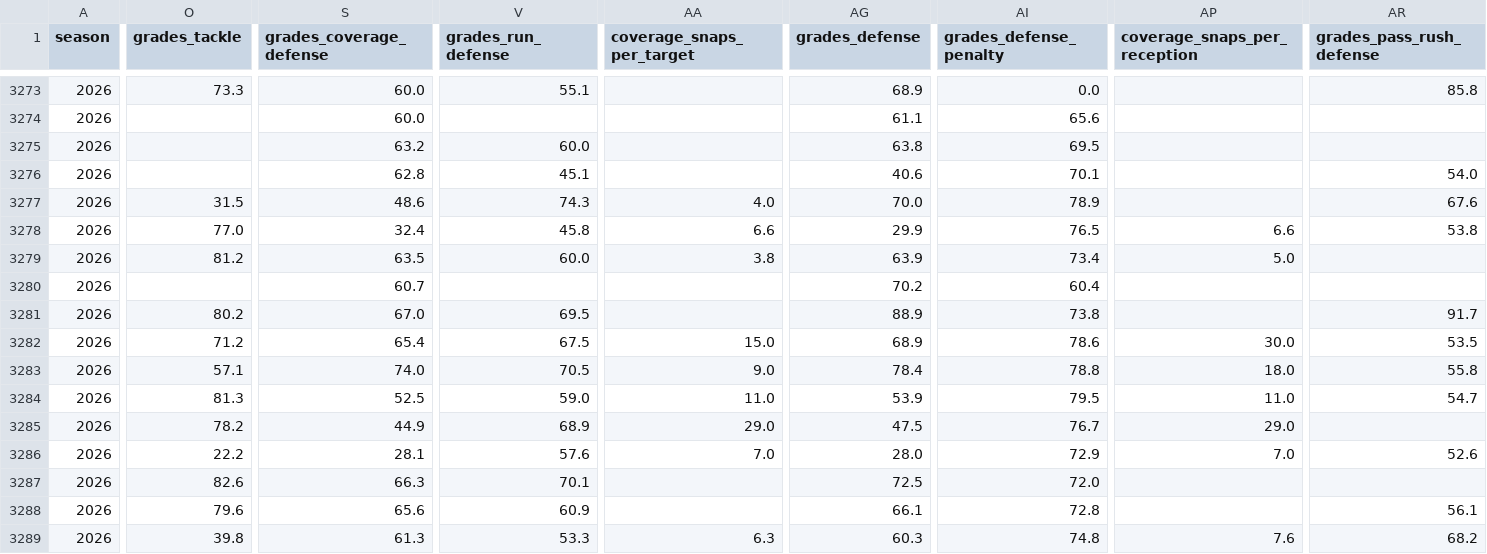
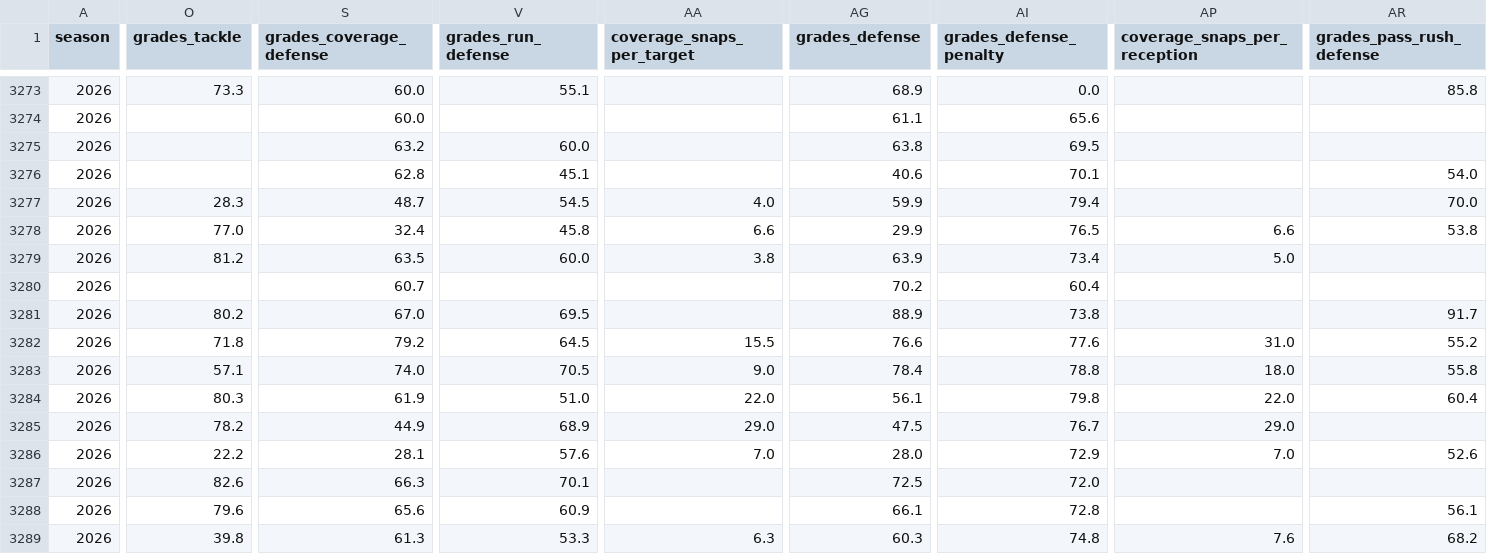
Before and after one commit to jlwin1995-alt/Bball, a CSV file: football/data/raw/pff_hist/defcoverage_2026.csv, drawn as a sheet; only a part is shown, gaps mark what is left out; the diff covers the shown part only; the diff names each change by its address in the sheet, - before the commit and + after, or states it on an @@ line.

```diff
--- a/football/data/raw/pff_hist/defcoverage_2026.csv
+++ b/football/data/raw/pff_hist/defcoverage_2026.csv
-O3277 (grades_tackle): 31.5
+O3277 (grades_tackle): 28.3
-S3277 (grades_coverage_defense): 48.6
+S3277 (grades_coverage_defense): 48.7
-V3277 (grades_run_defense): 74.3
+V3277 (grades_run_defense): 54.5
-AG3277 (grades_defense): 70.0
+AG3277 (grades_defense): 59.9
-AI3277 (grades_defense_penalty): 78.9
+AI3277 (grades_defense_penalty): 79.4
-AR3277 (grades_pass_rush_defense): 67.6
+AR3277 (grades_pass_rush_defense): 70.0
-O3282 (grades_tackle): 71.2
+O3282 (grades_tackle): 71.8
-S3282 (grades_coverage_defense): 65.4
+S3282 (grades_coverage_defense): 79.2
-V3282 (grades_run_defense): 67.5
+V3282 (grades_run_defense): 64.5
-AA3282 (coverage_snaps_per_target): 15.0
+AA3282 (coverage_snaps_per_target): 15.5
-AG3282 (grades_defense): 68.9
+AG3282 (grades_defense): 76.6
-AI3282 (grades_defense_penalty): 78.6
+AI3282 (grades_defense_penalty): 77.6
-AP3282 (coverage_snaps_per_reception): 30.0
+AP3282 (coverage_snaps_per_reception): 31.0
-AR3282 (grades_pass_rush_defense): 53.5
+AR3282 (grades_pass_rush_defense): 55.2
-O3284 (grades_tackle): 81.3
+O3284 (grades_tackle): 80.3
-S3284 (grades_coverage_defense): 52.5
+S3284 (grades_coverage_defense): 61.9
-V3284 (grades_run_defense): 59.0
+V3284 (grades_run_defense): 51.0
-AA3284 (coverage_snaps_per_target): 11.0
+AA3284 (coverage_snaps_per_target): 22.0
-AG3284 (grades_defense): 53.9
+AG3284 (grades_defense): 56.1
-AI3284 (grades_defense_penalty): 79.5
+AI3284 (grades_defense_penalty): 79.8
-AP3284 (coverage_snaps_per_reception): 11.0
+AP3284 (coverage_snaps_per_reception): 22.0
-AR3284 (grades_pass_rush_defense): 54.7
+AR3284 (grades_pass_rush_defense): 60.4
```
Also changed, not shown: 144 edited cells elsewhere in this file, football/data/raw/cfb_game_lines.csv, football/data/raw/cfb_games.csv, 21 other files.
